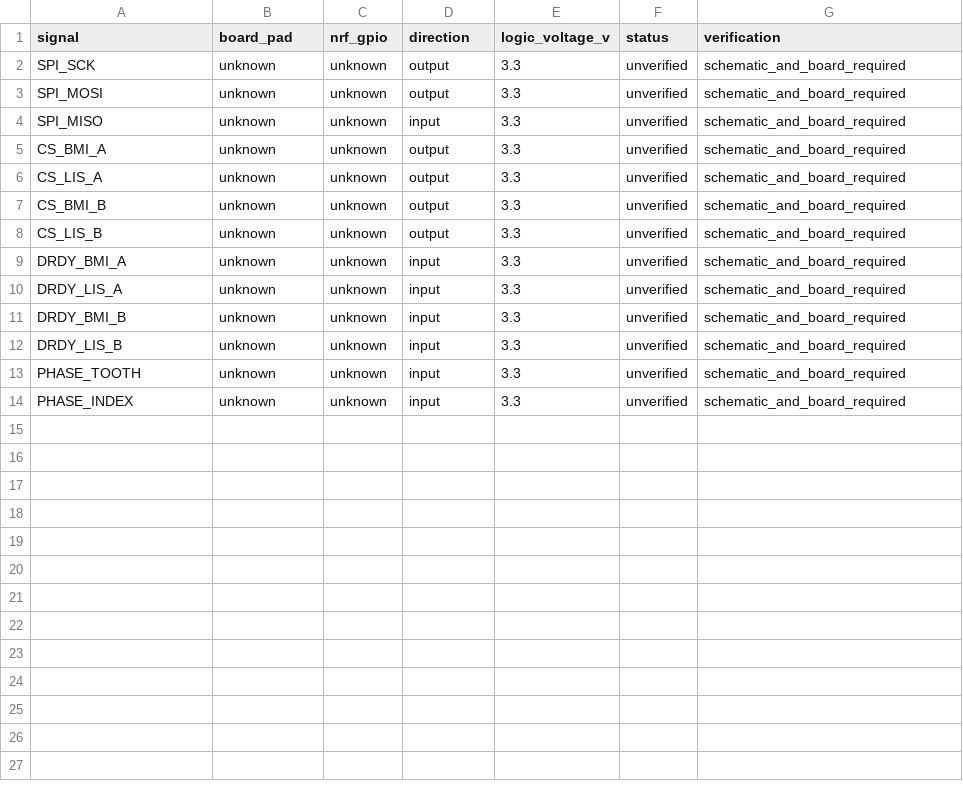
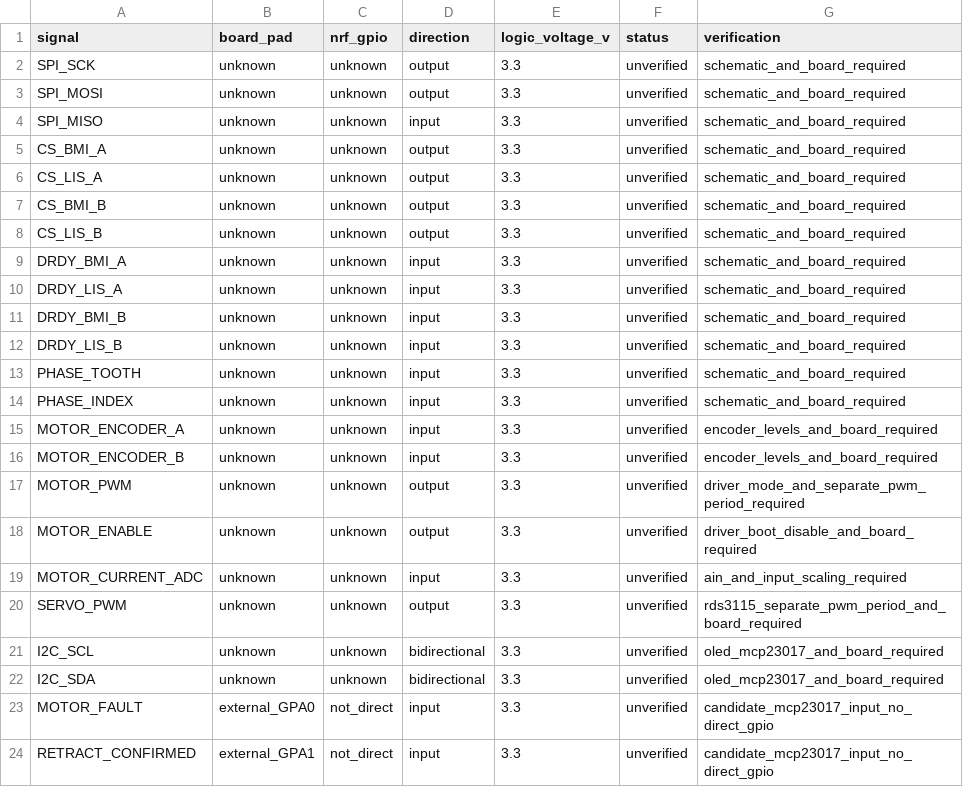
Before and after one commit to bubinbei/balancing, a CSV file: hardware/pinmap.csv, drawn as a sheet; the diff names each change by its address in the sheet, - before the commit and + after, or states it on an @@ line.

Commit message:
Record RDS3115 servo and complete NiceNano GPIO budget

```diff
--- a/hardware/pinmap.csv
+++ b/hardware/pinmap.csv
+row 15: MOTOR_ENCODER_A | unknown | unknown | input | 3.3 | unverified | encoder_levels_and_board_required
+row 16: MOTOR_ENCODER_B | unknown | unknown | input | 3.3 | unverified | encoder_levels_and_board_required
+row 17: MOTOR_PWM | unknown | unknown | output | 3.3 | unverified | driver_mode_and_separate_pwm_period_required
+row 18: MOTOR_ENABLE | unknown | unknown | output | 3.3 | unverified | driver_boot_disable_and_board_required
+row 19: MOTOR_CURRENT_ADC | unknown | unknown | input | 3.3 | unverified | ain_and_input_scaling_required
+row 20: SERVO_PWM | unknown | unknown | output | 3.3 | unverified | rds3115_separate_pwm_period_and_board_required
+row 21: I2C_SCL | unknown | unknown | bidirectional | 3.3 | unverified | oled_mcp23017_and_board_required
+row 22: I2C_SDA | unknown | unknown | bidirectional | 3.3 | unverified | oled_mcp23017_and_board_required
+row 23: MOTOR_FAULT | external_GPA0 | not_direct | input | 3.3 | unverified | candidate_mcp23017_input_no_direct_gpio
+row 24: RETRACT_CONFIRMED | external_GPA1 | not_direct | input | 3.3 | unverified | candidate_mcp23017_input_no_direct_gpio
```
Also changed, not shown: 8 other files.
